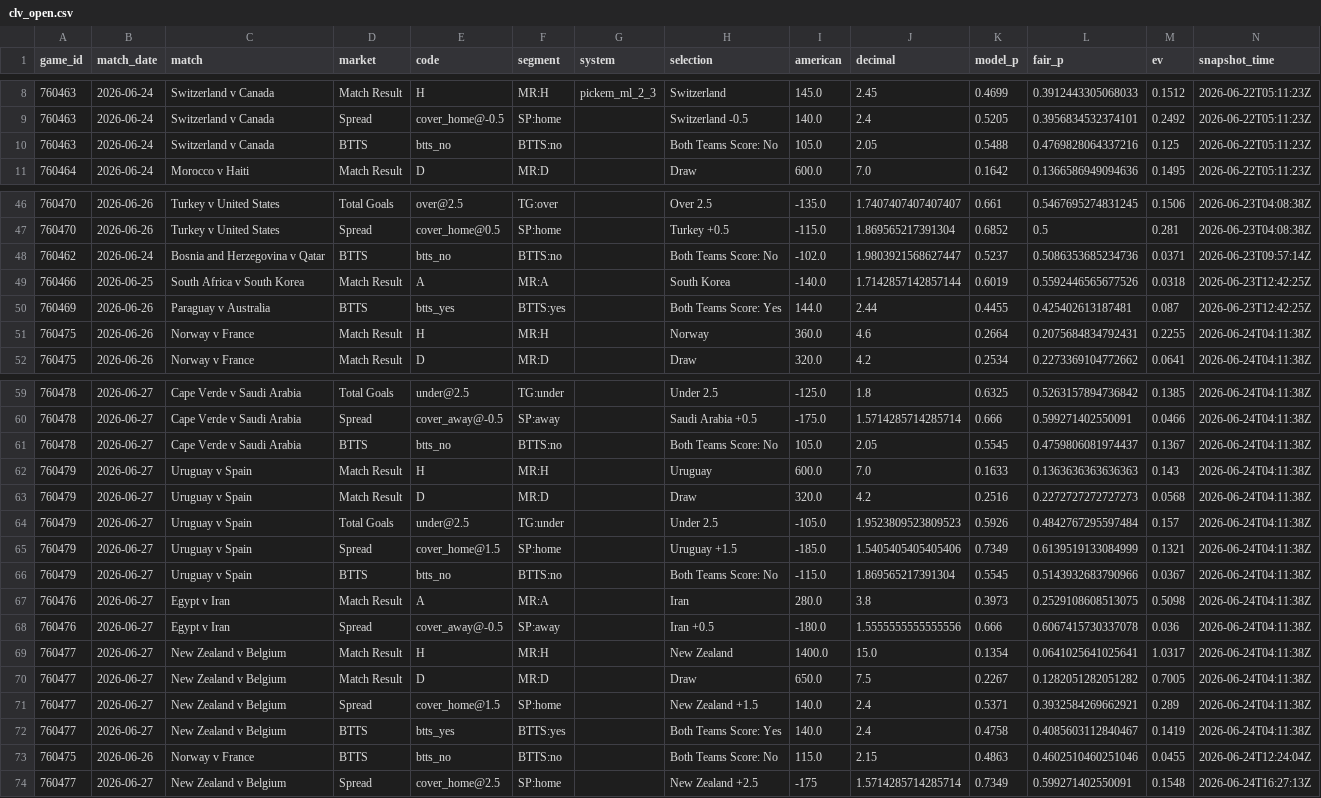
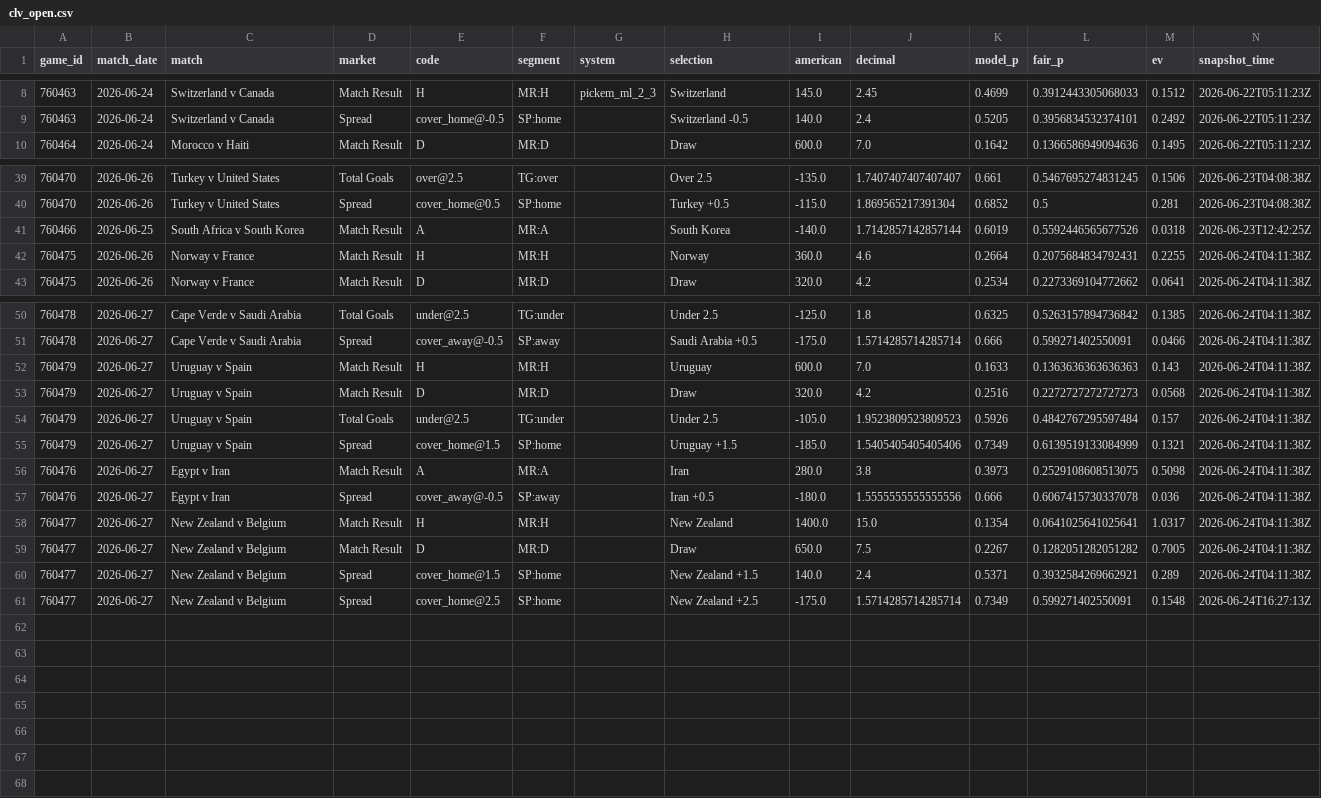
Before and after one commit to mgwinnier/soccer-model, a CSV file: reports/clv_open.csv, drawn as a sheet; only a part is shown, gaps mark what is left out; the diff covers the shown part only.

```diff
--- a/reports/clv_open.csv
+++ b/reports/clv_open.csv
@@ -9,3 +9,2 @@ game_id,match_date,match,market,code,segment,system,selection,american,decimal,m
 760463,2026-06-24,Switzerland v Canada,Spread,cover_home@-0.5,SP:home,,Switzerland -0.5,140.0,2.4,0.5205,0.3956834532374101,0.2492,2026-06-22T05:11:23Z
-760463,2026-06-24,Switzerland v Canada,BTTS,btts_no,BTTS:no,,Both Teams Score: No,105.0,2.05,0.5488,0.4769828064337216,0.125,2026-06-22T05:11:23Z
 760464,2026-06-24,Morocco v Haiti,Match Result,D,MR:D,,Draw,600.0,7.0,0.1642,0.1366586949094636,0.1495,2026-06-22T05:11:23Z
@@ -47,5 +40,3 @@ game_id,match_date,match,market,code,segment,system,selection,american,decimal,m
 760470,2026-06-26,Turkey v United States,Spread,cover_home@0.5,SP:home,,Turkey +0.5,-115.0,1.869565217391304,0.6852,0.5,0.281,2026-06-23T04:08:38Z
-760462,2026-06-24,Bosnia and Herzegovina v Qatar,BTTS,btts_no,BTTS:no,,Both Teams Score: No,-102.0,1.9803921568627447,0.5237,0.5086353685234736,0.0371,2026-06-23T09:57:14Z
 760466,2026-06-25,South Africa v South Korea,Match Result,A,MR:A,,South Korea,-140.0,1.7142857142857144,0.6019,0.5592446565677526,0.0318,2026-06-23T12:42:25Z
-760469,2026-06-26,Paraguay v Australia,BTTS,btts_yes,BTTS:yes,,Both Teams Score: Yes,144.0,2.44,0.4455,0.425402613187481,0.087,2026-06-23T12:42:25Z
 760475,2026-06-26,Norway v France,Match Result,H,MR:H,,Norway,360.0,4.6,0.2664,0.2075684834792431,0.2255,2026-06-24T04:11:38Z
@@ -60,3 +51,2 @@ game_id,match_date,match,market,code,segment,system,selection,american,decimal,m
 760478,2026-06-27,Cape Verde v Saudi Arabia,Spread,cover_away@-0.5,SP:away,,Saudi Arabia +0.5,-175.0,1.5714285714285714,0.666,0.599271402550091,0.0466,2026-06-24T04:11:38Z
-760478,2026-06-27,Cape Verde v Saudi Arabia,BTTS,btts_no,BTTS:no,,Both Teams Score: No,105.0,2.05,0.5545,0.4759806081974437,0.1367,2026-06-24T04:11:38Z
 760479,2026-06-27,Uruguay v Spain,Match Result,H,MR:H,,Uruguay,600.0,7.0,0.1633,0.1363636363636363,0.143,2026-06-24T04:11:38Z
@@ -65,3 +55,2 @@ game_id,match_date,match,market,code,segment,system,selection,american,decimal,m
 760479,2026-06-27,Uruguay v Spain,Spread,cover_home@1.5,SP:home,,Uruguay +1.5,-185.0,1.5405405405405406,0.7349,0.6139519133084999,0.1321,2026-06-24T04:11:38Z
-760479,2026-06-27,Uruguay v Spain,BTTS,btts_no,BTTS:no,,Both Teams Score: No,-115.0,1.869565217391304,0.5545,0.5143932683790966,0.0367,2026-06-24T04:11:38Z
 760476,2026-06-27,Egypt v Iran,Match Result,A,MR:A,,Iran,280.0,3.8,0.3973,0.2529108608513075,0.5098,2026-06-24T04:11:38Z
@@ -71,4 +60,2 @@ game_id,match_date,match,market,code,segment,system,selection,american,decimal,m
 760477,2026-06-27,New Zealand v Belgium,Spread,cover_home@1.5,SP:home,,New Zealand +1.5,140.0,2.4,0.5371,0.3932584269662921,0.289,2026-06-24T04:11:38Z
-760477,2026-06-27,New Zealand v Belgium,BTTS,btts_yes,BTTS:yes,,Both Teams Score: Yes,140.0,2.4,0.4758,0.4085603112840467,0.1419,2026-06-24T04:11:38Z
-760475,2026-06-26,Norway v France,BTTS,btts_no,BTTS:no,,Both Teams Score: No,115.0,2.15,0.4863,0.4602510460251046,0.0455,2026-06-24T12:24:04Z
-760477,2026-06-27,New Zealand v Belgium,Spread,cover_home@2.5,SP:home,,New Zealand +2.5,-175,1.5714285714285714,0.7349,0.599271402550091,0.1548,2026-06-24T16:27:13Z
+760477,2026-06-27,New Zealand v Belgium,Spread,cover_home@2.5,SP:home,,New Zealand +2.5,-175.0,1.5714285714285714,0.7349,0.599271402550091,0.1548,2026-06-24T16:27:13Z
```
Also changed, not shown: 6 removed rows elsewhere in this file, reports/clv_ledger.csv, 3 other files.
